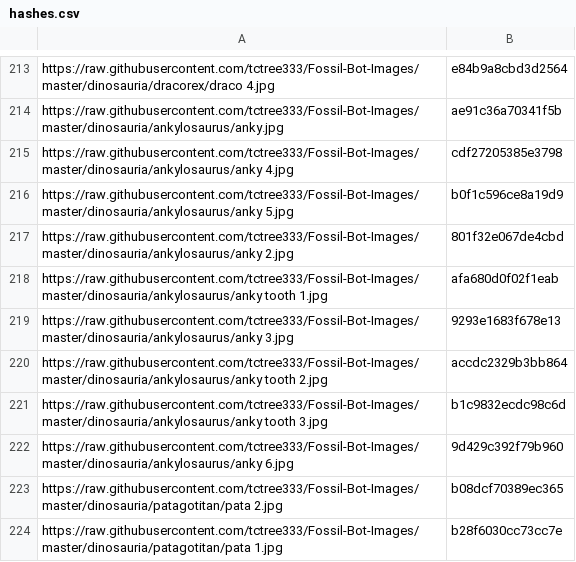
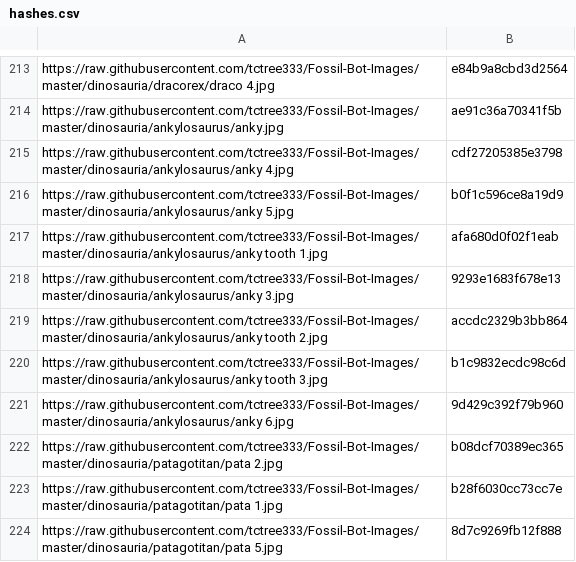
Before and after one commit to tctree333/Fossil-Bot-Images, a CSV file: hashes.csv, drawn as a sheet; only a part is shown, gaps mark what is left out; the shorter side is filled out with more unchanged rows.

```diff
--- a/hashes.csv
+++ b/hashes.csv
@@ -216,3 +216,2 @@ https://raw.githubusercontent.com/tctree333/Fossil-Bot-Images/master/dinosauria/
 https://raw.githubusercontent.com/tctree333/Fossil-Bot-Images/master/dinosauria/ankylosaurus/anky 5.jpg,b0f1c596ce8a19d9
-https://raw.githubusercontent.com/tctree333/Fossil-Bot-Images/master/dinosauria/ankylosaurus/anky 2.jpg,801f32e067de4cbd
 https://raw.githubusercontent.com/tctree333/Fossil-Bot-Images/master/dinosauria/ankylosaurus/anky tooth 1.jpg,afa680d0f02f1eab
```
